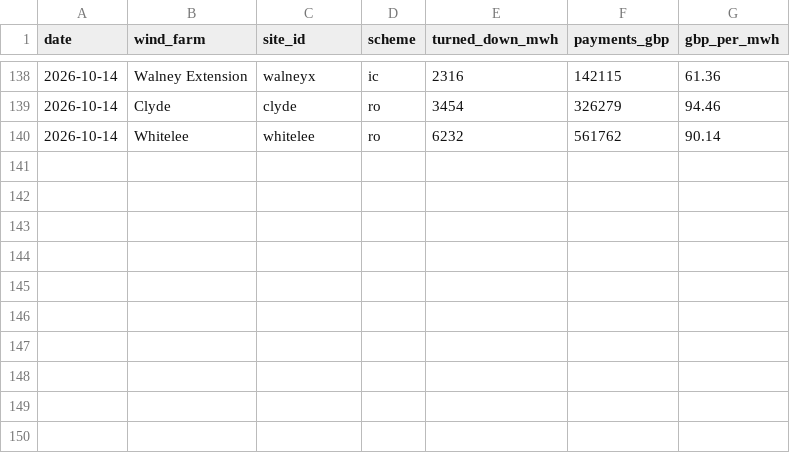
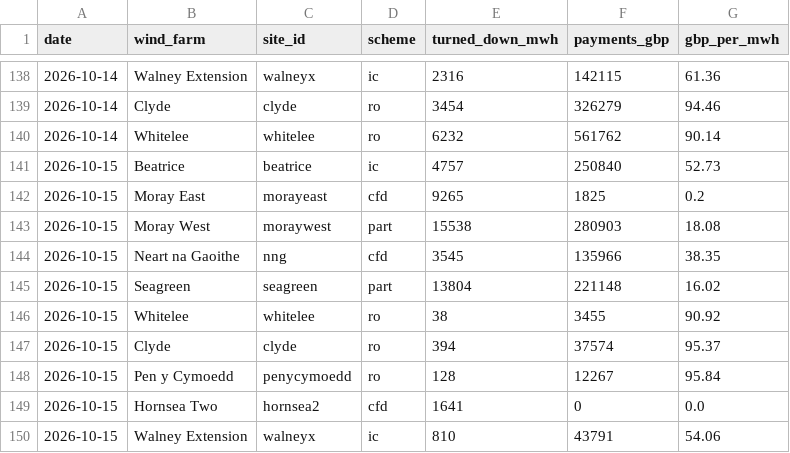
Before and after one commit to Delwyno/The-UK-Power-Flow-Llif-Pwer-y-DU, a CSV file: data/open/curtailment-by-windfarm.csv, drawn as a sheet; only a part is shown, gaps mark what is left out.

```diff
--- a/data/open/curtailment-by-windfarm.csv
+++ b/data/open/curtailment-by-windfarm.csv
@@ -140 +140,11 @@ date,wind_farm,site_id,scheme,turned_down_mwh,payments_gbp,gbp_per_mwh
 2026-10-14,Whitelee,whitelee,ro,6232,561762,90.14
+2026-10-15,Beatrice,beatrice,ic,4757,250840,52.73
+2026-10-15,Moray East,morayeast,cfd,9265,1825,0.2
+2026-10-15,Moray West,moraywest,part,15538,280903,18.08
+2026-10-15,Neart na Gaoithe,nng,cfd,3545,135966,38.35
+2026-10-15,Seagreen,seagreen,part,13804,221148,16.02
+2026-10-15,Whitelee,whitelee,ro,38,3455,90.92
+2026-10-15,Clyde,clyde,ro,394,37574,95.37
+2026-10-15,Pen y Cymoedd,penycymoedd,ro,128,12267,95.84
+2026-10-15,Hornsea Two,hornsea2,cfd,1641,0,0.0
+2026-10-15,Walney Extension,walneyx,ic,810,43791,54.06
```
Also changed, not shown: data/open/carbon-daily.csv, data/open/costs-daily.csv, 18 other files.
